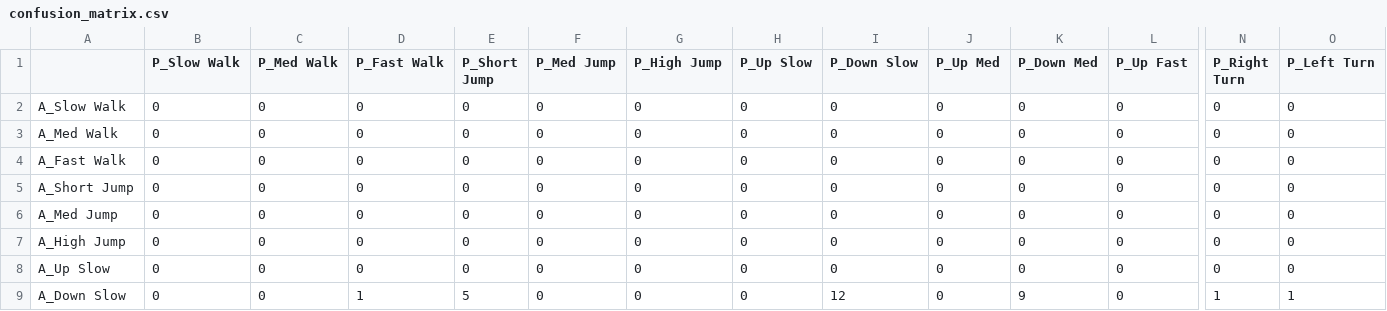
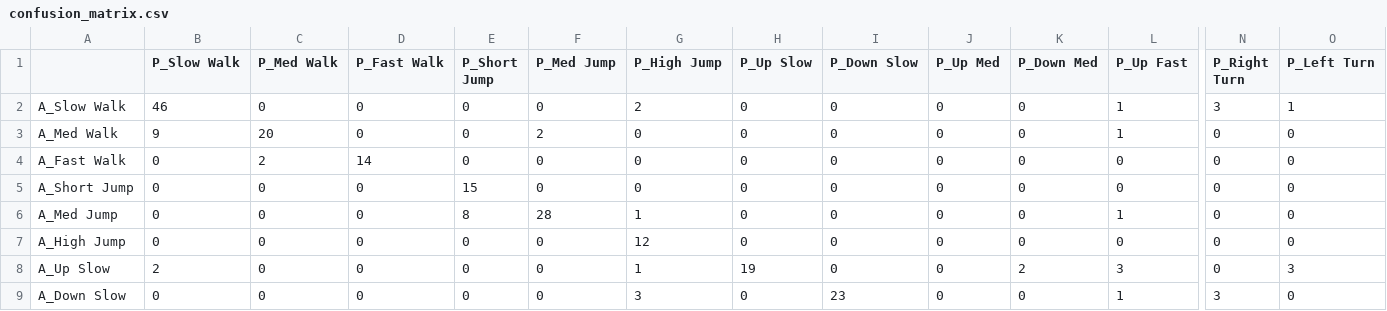
Before and after one commit to CatherineMH/180D, a CSV file: confusion_matrix.csv, drawn as a sheet; only a part is shown, gaps mark what is left out; the diff covers the shown part only; the diff names each change by its address in the sheet, - before the commit and + after, or states it on an @@ line.

```diff
--- a/confusion_matrix.csv
+++ b/confusion_matrix.csv
-B2 (P_Slow Walk): 0
+B2 (P_Slow Walk): 46
-G2 (P_High Jump): 0
+G2 (P_High Jump): 2
-L2:L3 (P_Up Fast): 0
+L2:L3 (P_Up Fast): 1
-N2 (P_Right Turn): 0
+N2 (P_Right Turn): 3
-O2 (P_Left Turn): 0
+O2 (P_Left Turn): 1
-B3 (P_Slow Walk): 0
+B3 (P_Slow Walk): 9
-C3 (P_Med Walk): 0
+C3 (P_Med Walk): 20
-F3 (P_Med Jump): 0
+F3 (P_Med Jump): 2
-C4 (P_Med Walk): 0
+C4 (P_Med Walk): 2
-D4 (P_Fast Walk): 0
+D4 (P_Fast Walk): 14
-E5 (P_Short Jump): 0
+E5 (P_Short Jump): 15
-E6 (P_Short Jump): 0
+E6 (P_Short Jump): 8
-F6 (P_Med Jump): 0
+F6 (P_Med Jump): 28
-G6 (P_High Jump): 0
+G6 (P_High Jump): 1
-L6 (P_Up Fast): 0
+L6 (P_Up Fast): 1
-G7 (P_High Jump): 0
+G7 (P_High Jump): 12
-B8 (P_Slow Walk): 0
+B8 (P_Slow Walk): 2
-G8 (P_High Jump): 0
+G8 (P_High Jump): 1
-H8 (P_Up Slow): 0
+H8 (P_Up Slow): 19
-K8 (P_Down Med): 0
+K8 (P_Down Med): 2
-L8 (P_Up Fast): 0
+L8 (P_Up Fast): 3
-O8 (P_Left Turn): 0
+O8 (P_Left Turn): 3
-D9 (P_Fast Walk): 1
+D9 (P_Fast Walk): 0
-E9 (P_Short Jump): 5
+E9 (P_Short Jump): 0
-G9 (P_High Jump): 0
+G9 (P_High Jump): 3
-I9 (P_Down Slow): 12
+I9 (P_Down Slow): 23
-K9 (P_Down Med): 9
+K9 (P_Down Med): 0
-L9 (P_Up Fast): 0
+L9 (P_Up Fast): 1
-N9 (P_Right Turn): 1
+N9 (P_Right Turn): 3
-O9 (P_Left Turn): 1
+O9 (P_Left Turn): 0
```
Also changed, not shown: 21 edited cells elsewhere in this file, ANN_output.csv, performance_metrics.csv, 11 other files.
